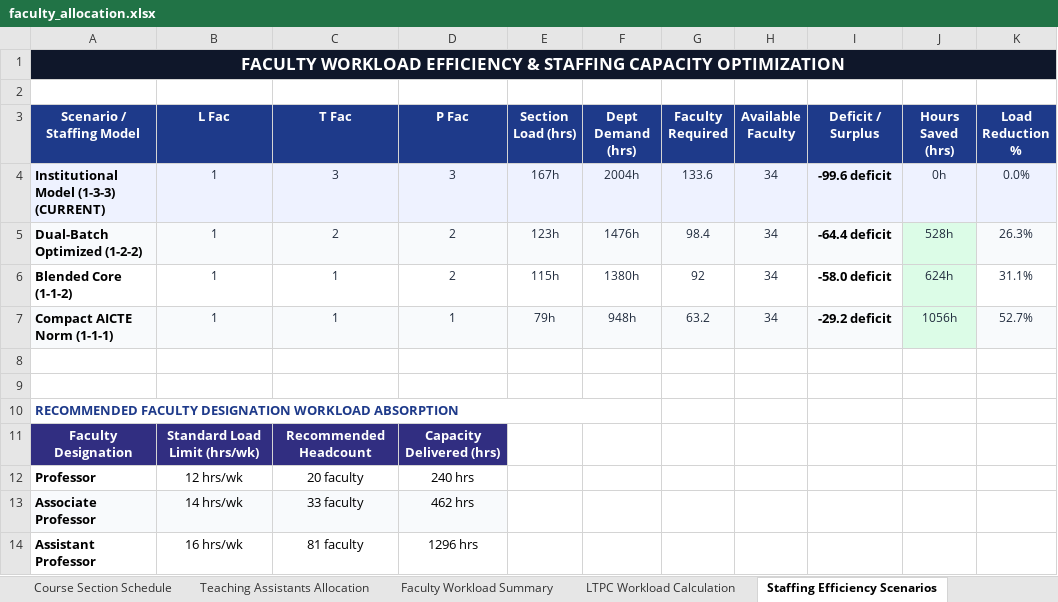
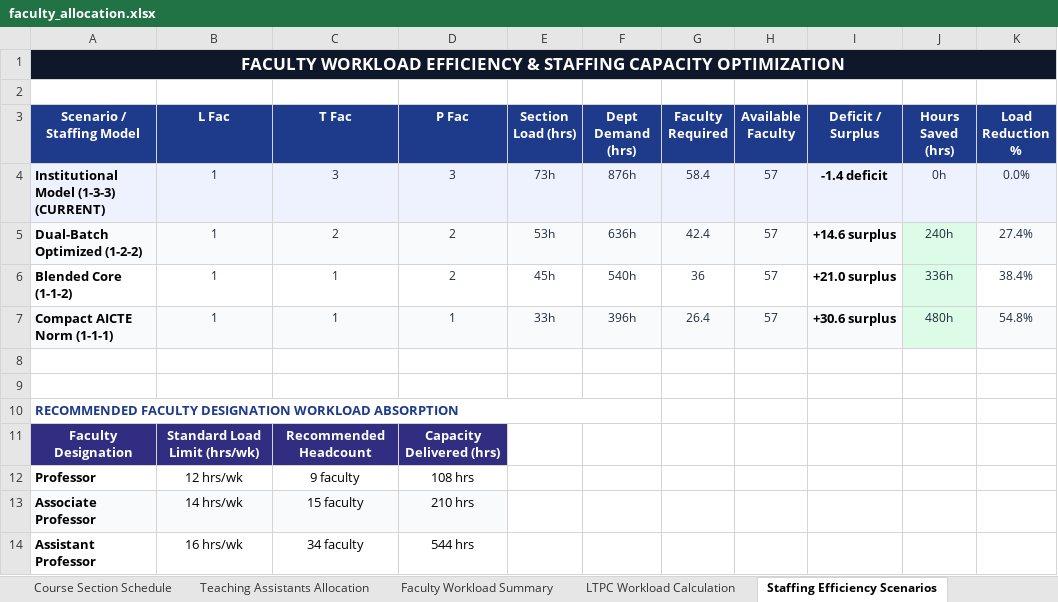
Before and after one commit to SaiAkhil91439/AI-faculty-course-allocation-FINAL, an Excel workbook: output/faculty_allocation.xlsx, sheet Staffing Efficiency Scenarios, drawn as a sheet; values as stored, in another font and other column widths than the file's, no borders; the diff names each change by its address in the sheet, - before the commit and + after, or states it on an @@ line.

```diff
--- a/output/faculty_allocation.xlsx (sheet Staffing Efficiency Scenarios)
+++ b/output/faculty_allocation.xlsx (sheet Staffing Efficiency Scenarios)
-E4 (Section Load (hrs)): 167h
+E4 (Section Load (hrs)): 73h
-F4 (Dept Demand (hrs)): 2004h
+F4 (Dept Demand (hrs)): 876h
-G4 (Faculty Required): 133.6
+G4 (Faculty Required): 58.4
-H4:H7 (Available Faculty): 34
+H4:H7 (Available Faculty): 57
-I4 (Deficit / Surplus): -99.6 deficit
+I4 (Deficit / Surplus): -1.4 deficit
-E5 (Section Load (hrs)): 123h
+E5 (Section Load (hrs)): 53h
-F5 (Dept Demand (hrs)): 1476h
+F5 (Dept Demand (hrs)): 636h
-G5 (Faculty Required): 98.4
+G5 (Faculty Required): 42.4
-I5 (Deficit / Surplus): -64.4 deficit
+I5 (Deficit / Surplus): +14.6 surplus
-J5 (Hours Saved (hrs)): 528h
+J5 (Hours Saved (hrs)): 240h
-K5 (Load Reduction %): 26.3%
+K5 (Load Reduction %): 27.4%
-E6 (Section Load (hrs)): 115h
+E6 (Section Load (hrs)): 45h
-F6 (Dept Demand (hrs)): 1380h
+F6 (Dept Demand (hrs)): 540h
-G6 (Faculty Required): 92
+G6 (Faculty Required): 36
-I6 (Deficit / Surplus): -58.0 deficit
+I6 (Deficit / Surplus): +21.0 surplus
-J6 (Hours Saved (hrs)): 624h
+J6 (Hours Saved (hrs)): 336h
-K6 (Load Reduction %): 31.1%
+K6 (Load Reduction %): 38.4%
-E7 (Section Load (hrs)): 79h
+E7 (Section Load (hrs)): 33h
-F7 (Dept Demand (hrs)): 948h
+F7 (Dept Demand (hrs)): 396h
-G7 (Faculty Required): 63.2
+G7 (Faculty Required): 26.4
-I7 (Deficit / Surplus): -29.2 deficit
+I7 (Deficit / Surplus): +30.6 surplus
-J7 (Hours Saved (hrs)): 1056h
+J7 (Hours Saved (hrs)): 480h
-K7 (Load Reduction %): 52.7%
+K7 (Load Reduction %): 54.8%
-C12 (T Fac): 20 faculty
+C12 (T Fac): 9 faculty
-D12 (P Fac): 240 hrs
+D12 (P Fac): 108 hrs
-C13 (T Fac): 33 faculty
+C13 (T Fac): 15 faculty
-D13 (P Fac): 462 hrs
+D13 (P Fac): 210 hrs
-C14 (T Fac): 81 faculty
+C14 (T Fac): 34 faculty
-D14 (P Fac): 1296 hrs
+D14 (P Fac): 544 hrs
```
Also changed, not shown: sheet Teaching Assistants Allocation, sheet Faculty Workload Allocation, sheet Course Section Schedule, sheet Faculty Workload Summary, sheet LTPC Workload Calculation, sheet Master Allocation Matrix, input/course_details.xlsx, output/ltpc_workload_calculation.xlsx, 11 other files.
